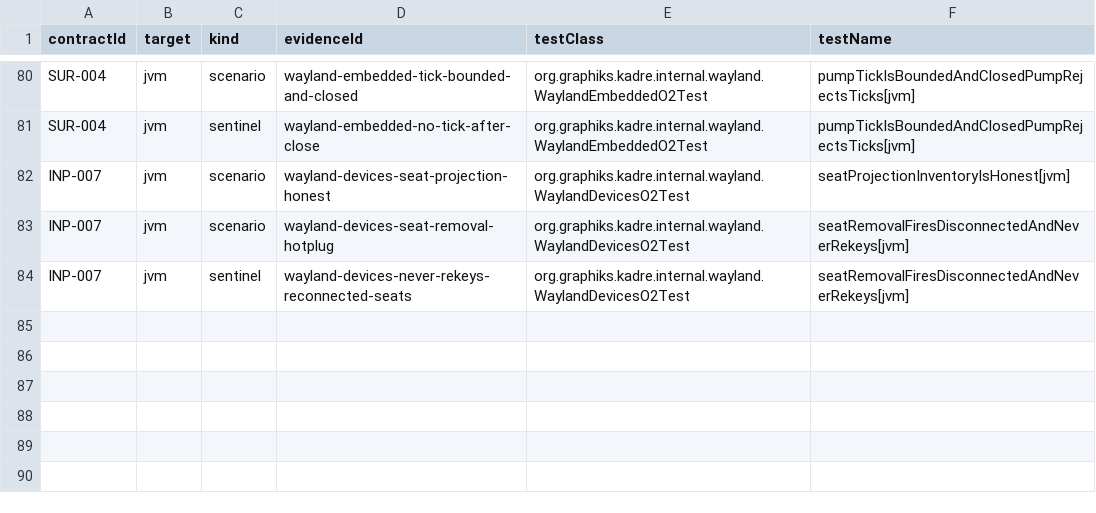
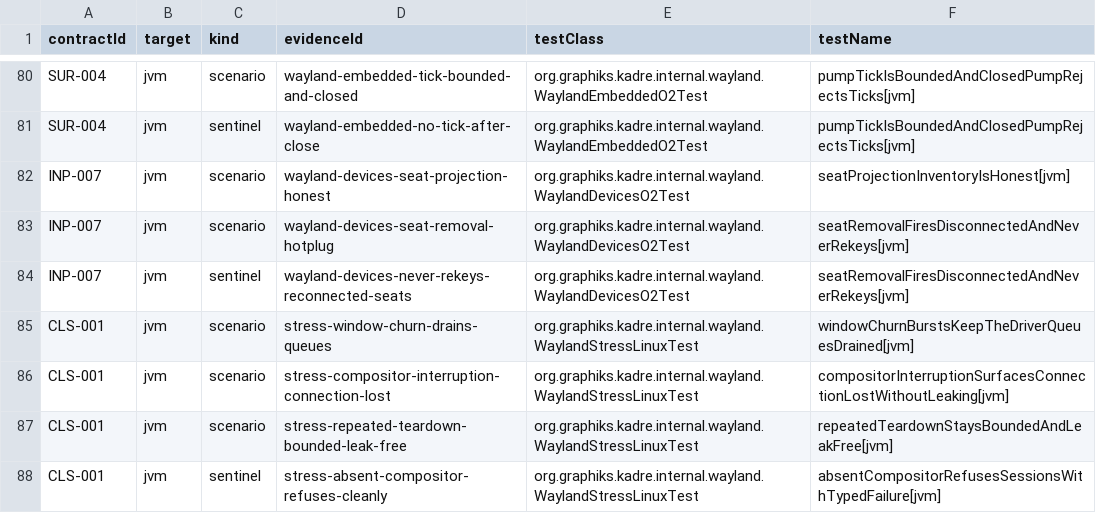
Before and after one commit to ygdrasil-io/poc-koreos, a TSV file: kadre/backend/wayland/contracts/evidence.tsv, drawn as a sheet; only a part is shown, gaps mark what is left out; the diff names each change by its address in the sheet, - before the commit and + after, or states it on an @@ line.

Commit message:
feat(wayland): register CLS-001 and pass the closure checklist (phase 11)

```diff
--- a/kadre/backend/wayland/contracts/evidence.tsv
+++ b/kadre/backend/wayland/contracts/evidence.tsv
+row 85: CLS-001 | jvm | scenario | stress-window-churn-drains-queues | org.graphiks.kadre.internal.wayland.WaylandStressLinuxTest | windowChurnBurstsKeepTheDriverQueuesDrained[jvm]
+row 86: CLS-001 | jvm | scenario | stress-compositor-interruption-connection-lost | org.graphiks.kadre.internal.wayland.WaylandStressLinuxTest | compositorInterruptionSurfacesConnectionLostWithoutLeaking[jvm]
+row 87: CLS-001 | jvm | scenario | stress-repeated-teardown-bounded-leak-free | org.graphiks.kadre.internal.wayland.WaylandStressLinuxTest | repeatedTeardownStaysBoundedAndLeakFree[jvm]
+row 88: CLS-001 | jvm | sentinel | stress-absent-compositor-refuses-cleanly | org.graphiks.kadre.internal.wayland.WaylandStressLinuxTest | absentCompositorRefusesSessionsWithTypedFailure[jvm]
```
Also changed, not shown: kadre/contracts/registry/contracts.tsv, 5 other files.
